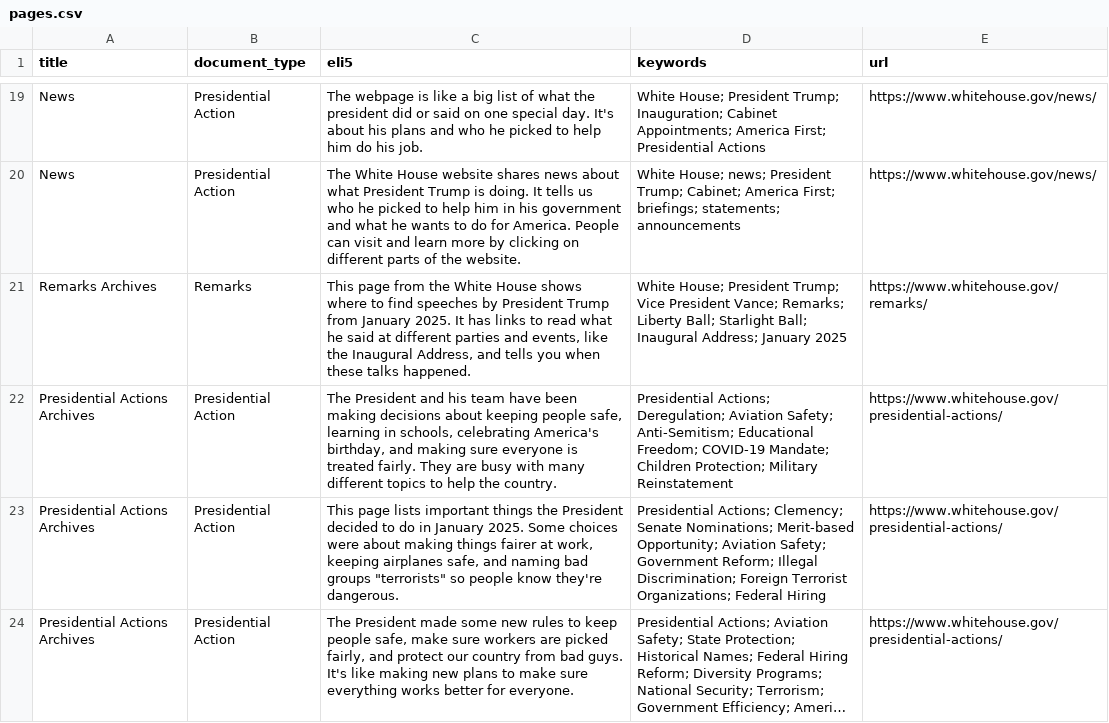
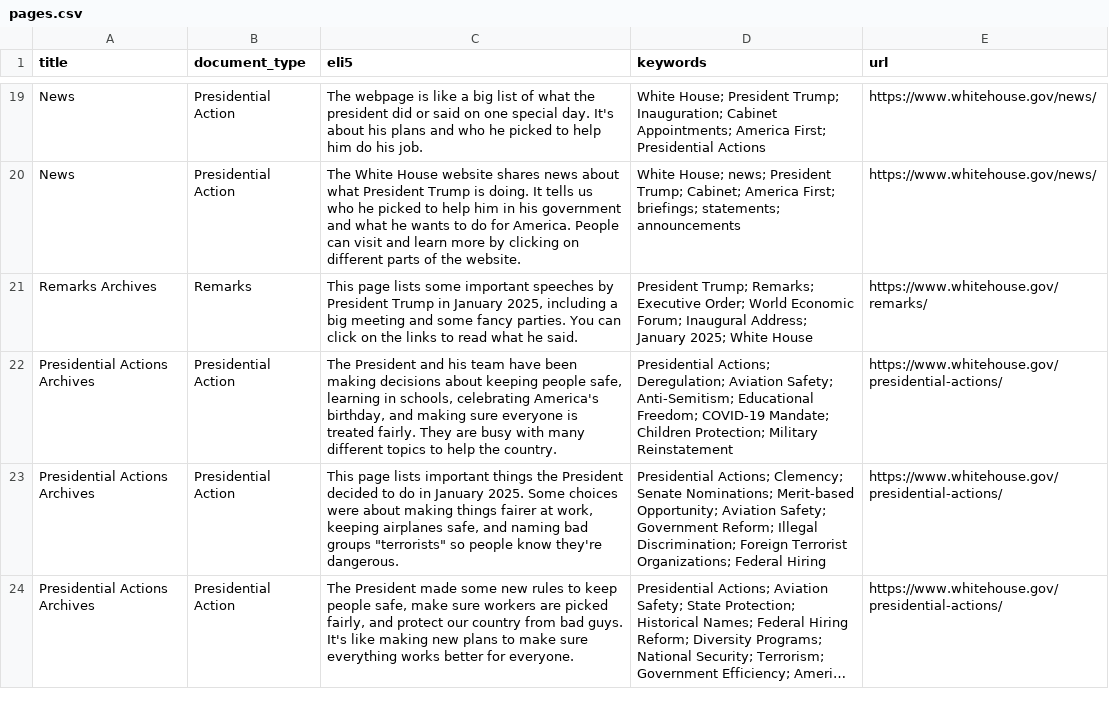
Before and after one commit to mjbommar/wh-pa, a CSV file: pages.csv, drawn as a sheet; only a part is shown, gaps mark what is left out; long unchanged cells end in …; the diff names each change by its address in the sheet, - before the commit and + after, or states it on an @@ line.

```diff
--- a/pages.csv
+++ b/pages.csv
-C21 (eli5): This page from the White House shows where to find speeches by President Trump from January 2025. It has links to read what he said at different parties and events, like the Inaugural Address, and tells you when these talks happened.
+C21 (eli5): This page lists some important speeches by President Trump in January 2025, including a big meeting and some fancy parties. You can click on the links to read what he said.
-D21 (keywords): White House; President Trump; Vice President Vance; Remarks; Liberty Ball; Starlight Ball; Inaugural Address; January 2025
+D21 (keywords): President Trump; Remarks; Executive Order; World Economic Forum; Inaugural Address; January 2025; White House
```
Also changed, not shown: 3 other files.
